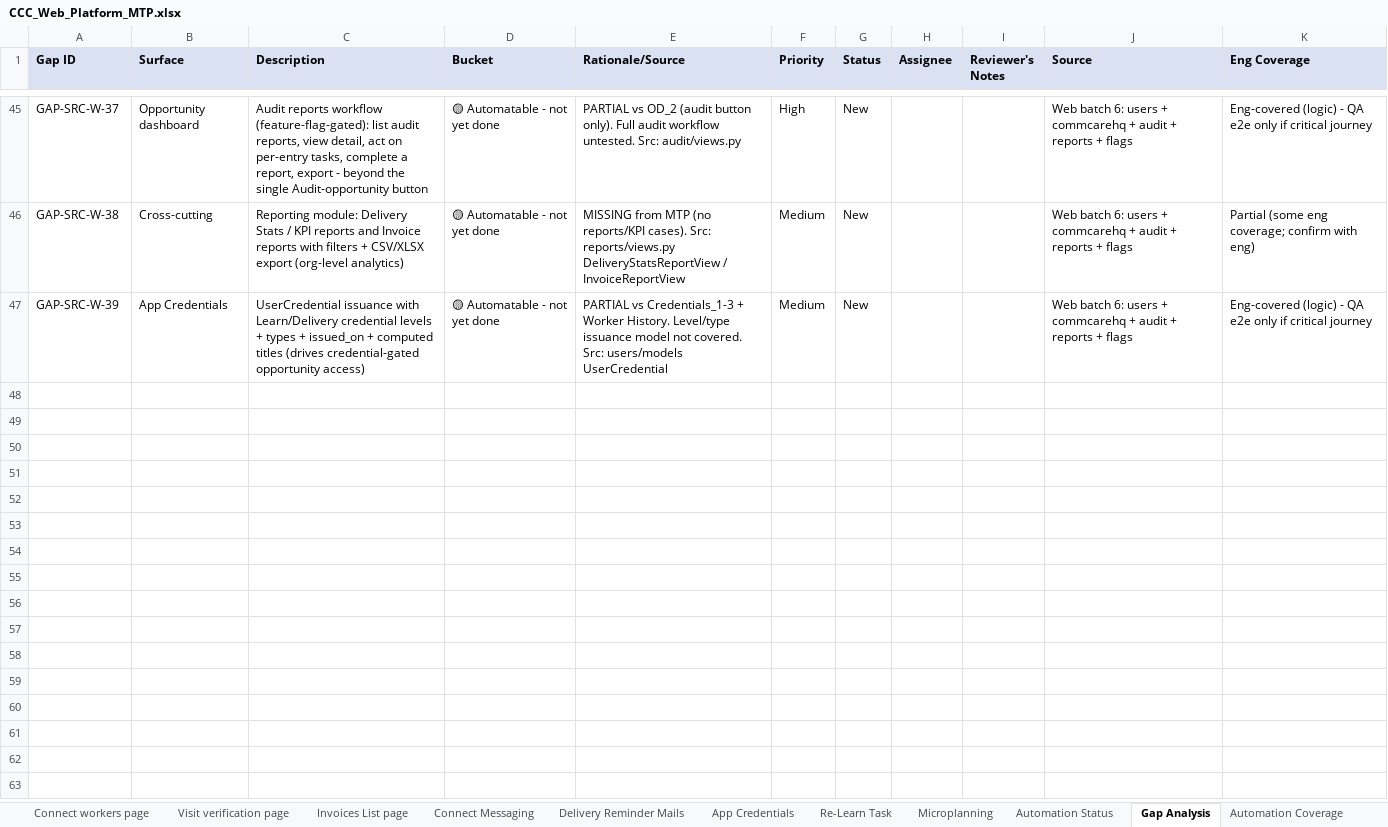
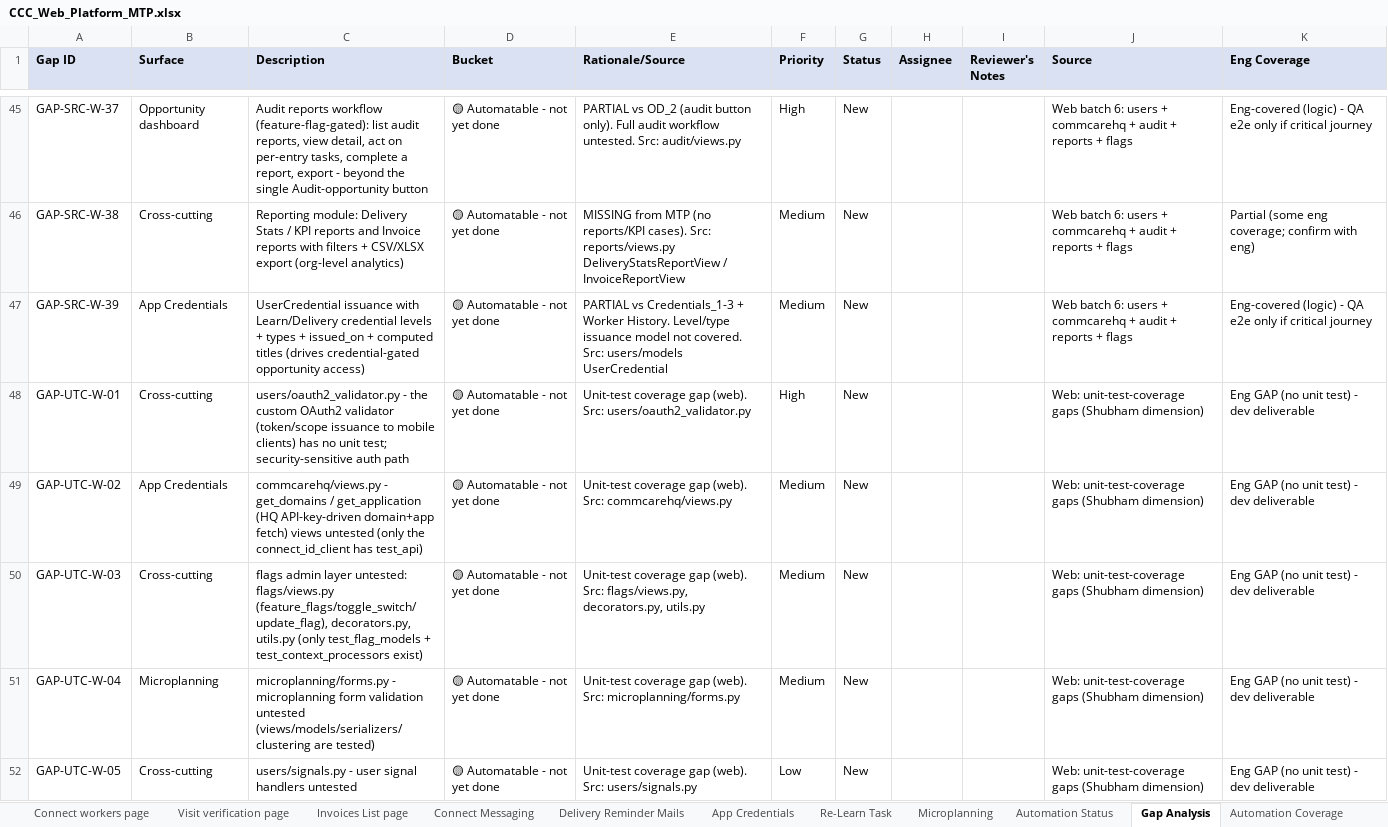
Before and after one commit to dimagi/dimagi-qa-ccc, an Excel workbook: test_plans/CCC_Web_Platform_MTP.xlsx, sheet Gap Analysis, drawn as a sheet; only a part is shown, gaps mark what is left out; values as stored, in another font and other column widths than the file's, no borders; the diff names each change by its address in the sheet, - before the commit and + after, or states it on an @@ line.

```diff
--- a/test_plans/CCC_Web_Platform_MTP.xlsx (sheet Gap Analysis)
+++ b/test_plans/CCC_Web_Platform_MTP.xlsx (sheet Gap Analysis)
+row 48: GAP-UTC-W-01 | Cross-cutting | users/oauth2_validator.py - the custom OAuth2 validator (token/scope issuance to mobile clients) has no unit test; security-sensitive auth path | 🟡 Automatable - not yet done | Unit-test coverage gap (web). Src: users/oauth2_validator.py | High | New |  |  | Web: unit-test-coverage gaps (Shubham dimension) | Eng GAP (no unit test) - dev deliverable
+row 49: GAP-UTC-W-02 | App Credentials | commcarehq/views.py - get_domains / get_application (HQ API-key-driven domain+app fetch) views untested (only the connect_id_client has test_api) | 🟡 Automatable - not yet done | Unit-test coverage gap (web). Src: commcarehq/views.py | Medium | New |  |  | Web: unit-test-coverage gaps (Shubham dimension) | Eng GAP (no unit test) - dev deliverable
+row 50: GAP-UTC-W-03 | Cross-cutting | flags admin layer untested: flags/views.py (feature_flags/toggle_switch/update_flag), decorators.py, utils.py (only test_flag_models + test_context_processors exist) | 🟡 Automatable - not yet done | Unit-test coverage gap (web). Src: flags/views.py, decorators.py, utils.py | Medium | New |  |  | Web: unit-test-coverage gaps (Shubham dimension) | Eng GAP (no unit test) - dev deliverable
+row 51: GAP-UTC-W-04 | Microplanning | microplanning/forms.py - microplanning form validation untested (views/models/serializers/clustering are tested) | 🟡 Automatable - not yet done | Unit-test coverage gap (web). Src: microplanning/forms.py | Medium | New |  |  | Web: unit-test-coverage gaps (Shubham dimension) | Eng GAP (no unit test) - dev deliverable
+row 52: GAP-UTC-W-05 | Cross-cutting | users/signals.py - user signal handlers untested | 🟡 Automatable - not yet done | Unit-test coverage gap (web). Src: users/signals.py | Low | New |  |  | Web: unit-test-coverage gaps (Shubham dimension) | Eng GAP (no unit test) - dev deliverable
```
Also changed, not shown: test_plans/CCC_Mobile_App_Regression_MTP.xlsx.
